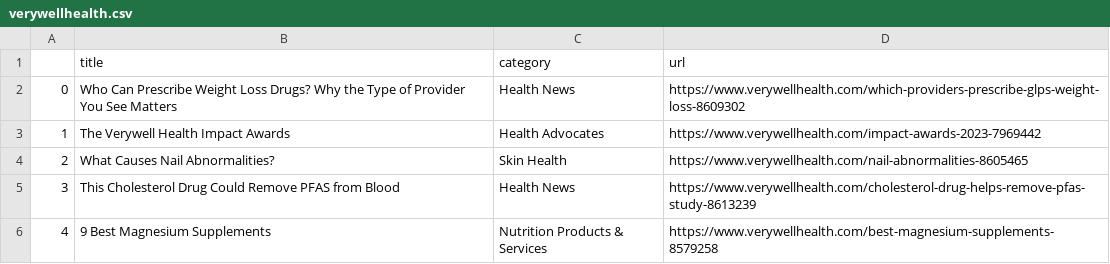
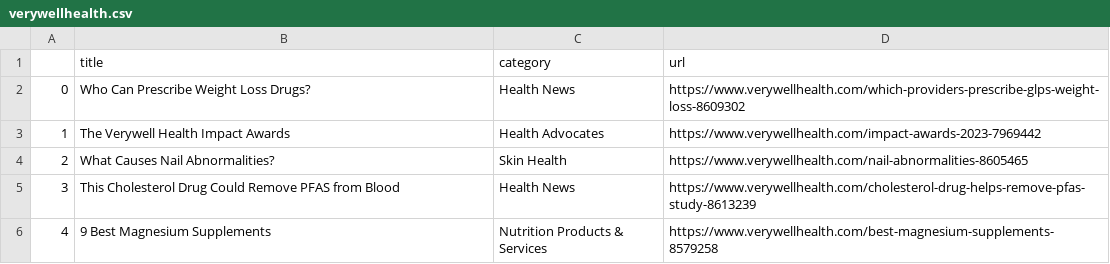
Before and after one commit to hannahkaplan/Very-Well-Health, a CSV file: verywellhealth.csv, drawn as a sheet.

```diff
--- a/verywellhealth.csv
+++ b/verywellhealth.csv
@@ -1,3 +1,3 @@
 ,title,category,url
-0,Who Can Prescribe Weight Loss Drugs? Why the Type of Provider You See Matters,Health News,https://www.verywellhealth.com/which-providers-prescribe-glps-weight-loss-8609302
+0,Who Can Prescribe Weight Loss Drugs?,Health News,https://www.verywellhealth.com/which-providers-prescribe-glps-weight-loss-8609302
 1,The Verywell Health Impact Awards,Health Advocates,https://www.verywellhealth.com/impact-awards-2023-7969442
```
